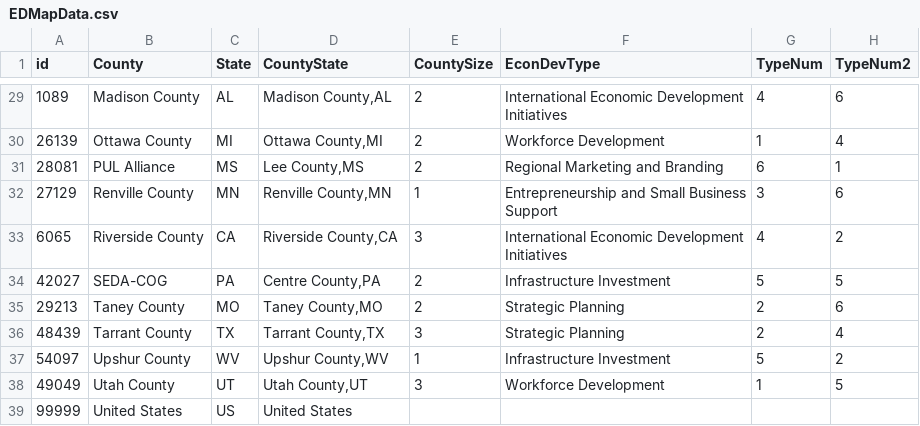
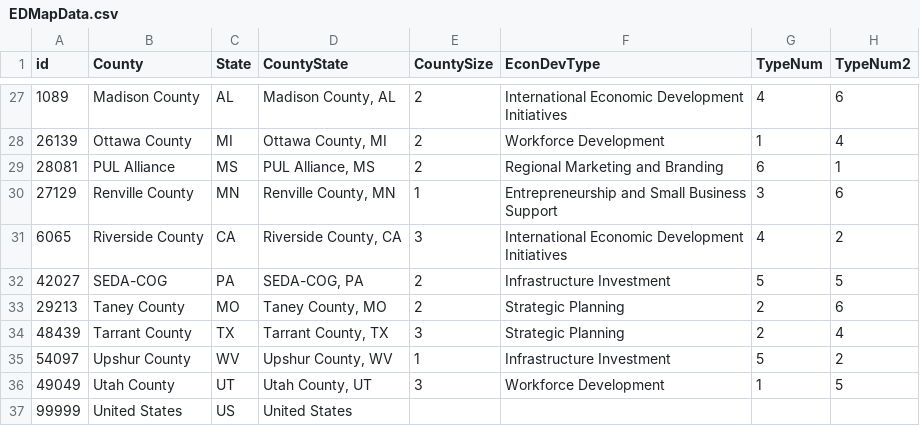
Before and after one commit to nikAleksandr/strong-economies, a CSV file: data/EDMapData.csv, drawn as a sheet; only a part is shown, gaps mark what is left out; addresses are those after the commit; the diff covers the shown part only; the diff names each change by its address in the sheet, - before the commit and + after, or states it on an @@ line.

```diff
--- a/data/EDMapData.csv
+++ b/data/EDMapData.csv
-D27 (CountyState): Madison County,AL
+D27 (CountyState): Madison County, AL
-D28 (CountyState): Ottawa County,MI
+D28 (CountyState): Ottawa County, MI
-D29 (CountyState): Lee County,MS
+D29 (CountyState): PUL Alliance, MS
-D30 (CountyState): Renville County,MN
+D30 (CountyState): Renville County, MN
-D31 (CountyState): Riverside County,CA
+D31 (CountyState): Riverside County, CA
-D32 (CountyState): Centre County,PA
+D32 (CountyState): SEDA-COG, PA
-D33 (CountyState): Taney County,MO
+D33 (CountyState): Taney County, MO
-D34 (CountyState): Tarrant County,TX
+D34 (CountyState): Tarrant County, TX
-D35 (CountyState): Upshur County,WV
+D35 (CountyState): Upshur County, WV
-D36 (CountyState): Utah County,UT
+D36 (CountyState): Utah County, UT
```
Also changed, not shown: 2 removed rows and 25 edited cells elsewhere in this file, 3 other files.
